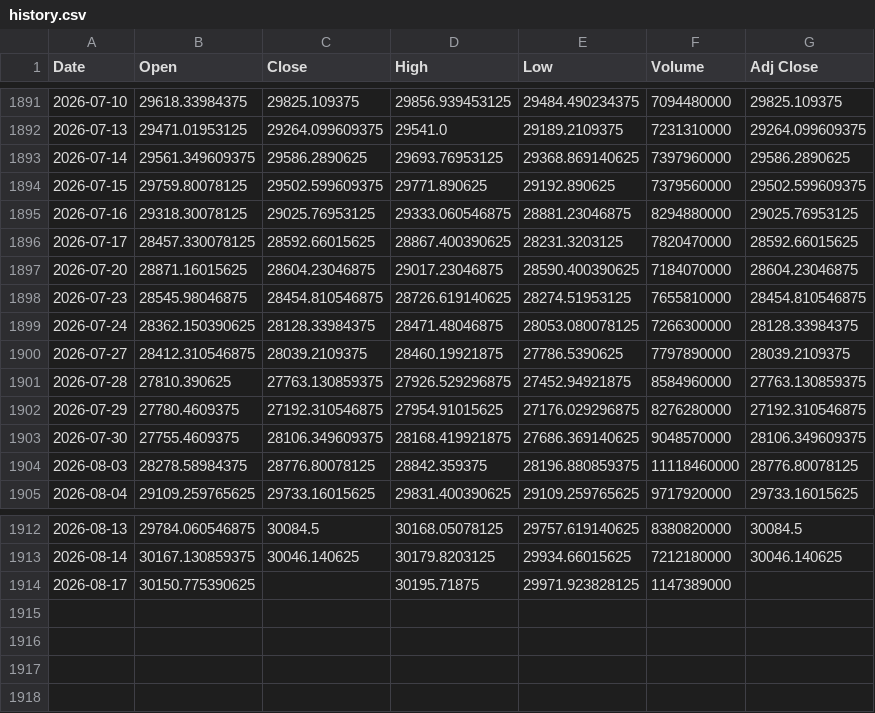
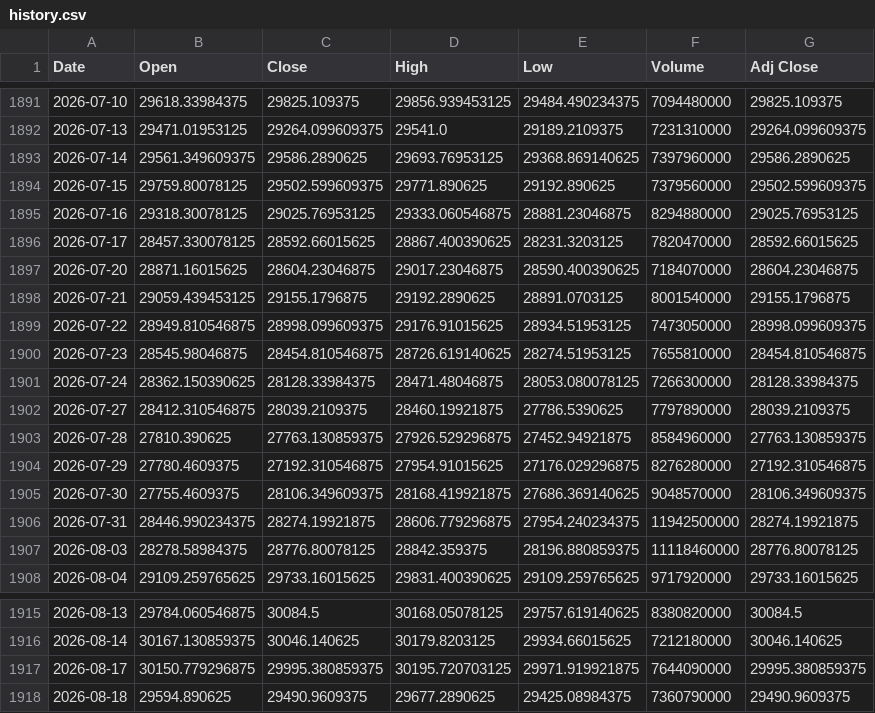
Before and after one commit to Chief-rich/nasdaq100-data, a CSV file: data/ndx_daily/history.csv, drawn as a sheet; only a part is shown, gaps mark what is left out.

```diff
--- a/data/ndx_daily/history.csv
+++ b/data/ndx_daily/history.csv
@@ -1897,2 +1897,4 @@ Date,Open,Close,High,Low,Volume,Adj Close
 2026-07-20,28871.16015625,28604.23046875,29017.23046875,28590.400390625,7184070000,28604.23046875
+2026-07-21,29059.439453125,29155.1796875,29192.2890625,28891.0703125,8001540000,29155.1796875
+2026-07-22,28949.810546875,28998.099609375,29176.91015625,28934.51953125,7473050000,28998.099609375
 2026-07-23,28545.98046875,28454.810546875,28726.619140625,28274.51953125,7655810000,28454.810546875
@@ -1903,2 +1905,3 @@ Date,Open,Close,High,Low,Volume,Adj Close
 2026-07-30,27755.4609375,28106.349609375,28168.419921875,27686.369140625,9048570000,28106.349609375
+2026-07-31,28446.990234375,28274.19921875,28606.779296875,27954.240234375,11942500000,28274.19921875
 2026-08-03,28278.58984375,28776.80078125,28842.359375,28196.880859375,11118460000,28776.80078125
@@ -1913,2 +1916,3 @@ Date,Open,Close,High,Low,Volume,Adj Close
 2026-08-14,30167.130859375,30046.140625,30179.8203125,29934.66015625,7212180000,30046.140625
-2026-08-17,30150.775390625,,30195.71875,29971.923828125,1147389000,
+2026-08-17,30150.779296875,29995.380859375,30195.720703125,29971.919921875,7644090000,29995.380859375
+2026-08-18,29594.890625,29490.9609375,29677.2890625,29425.08984375,7360790000,29490.9609375
```
Also changed, not shown: data/nq_daily/history.csv, 15 other files.
